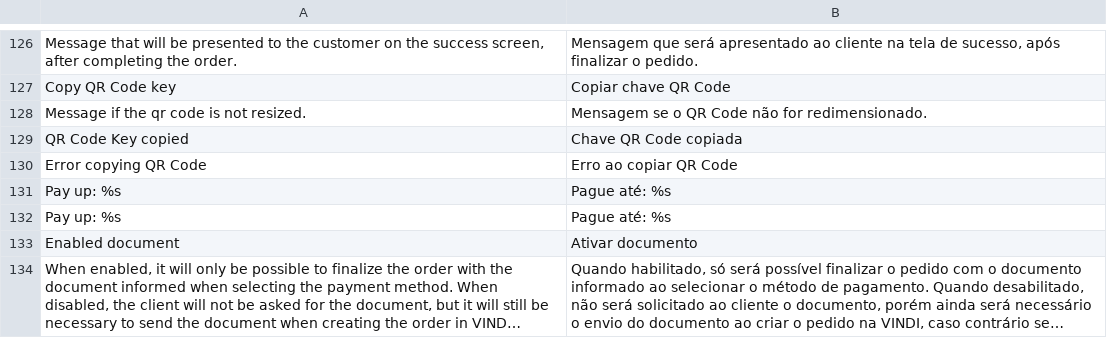
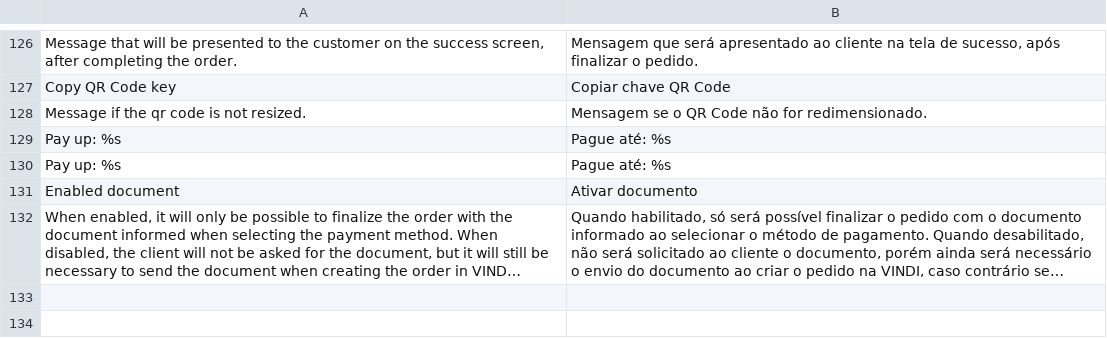
Before and after one commit to vindi/vindi-magento2, a CSV file: i18n/pt_BR.csv, drawn as a sheet; only a part is shown, gaps mark what is left out; long unchanged cells end in ….

```diff
--- a/i18n/pt_BR.csv
+++ b/i18n/pt_BR.csv
@@ -128,4 +128,2 @@
 "Message if the qr code is not resized.","Mensagem se o QR Code não for redimensionado."
-"QR Code Key copied","Chave QR Code copiada"
-"Error copying QR Code","Erro ao copiar QR Code"
 "Pay up: %s","Pague até: %s"
```
Also changed, not shown: 21 other files.
